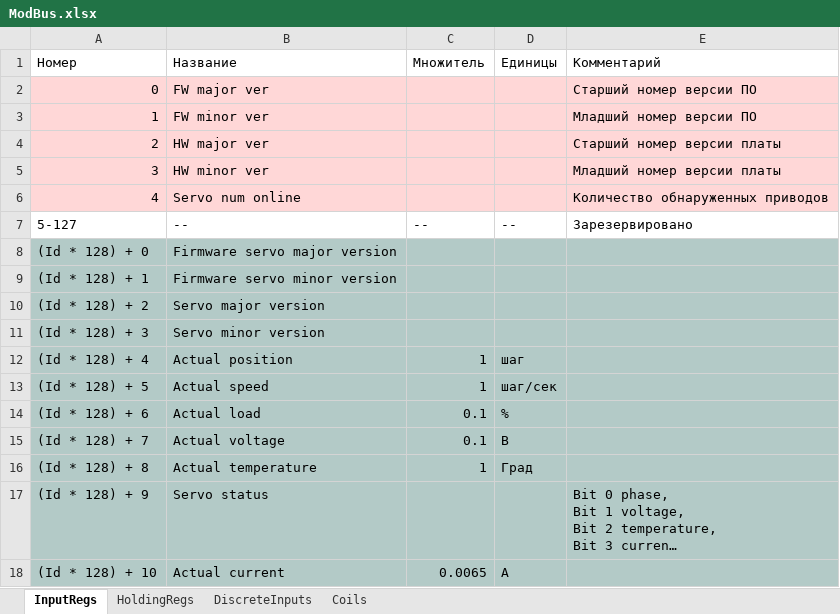
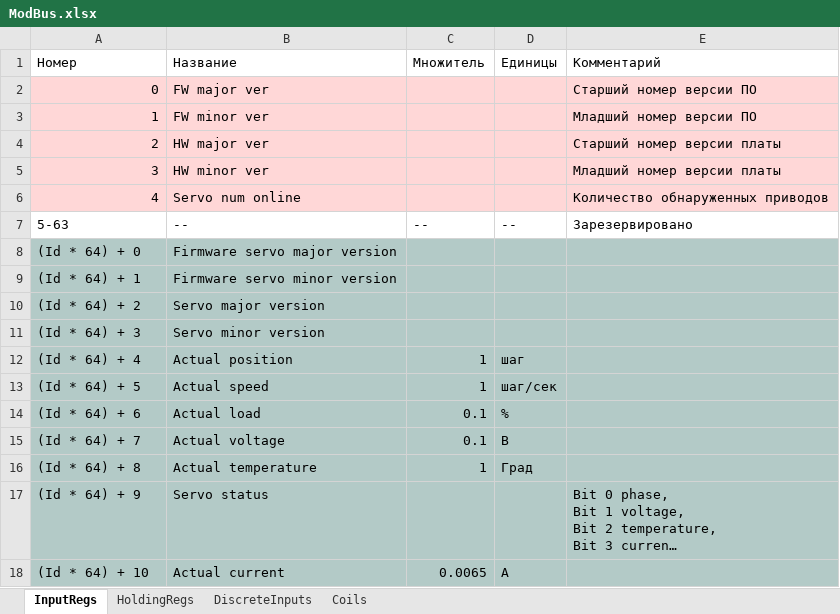
Before and after one commit to nalale/Servo, an Excel workbook: Docs/ModBus.xlsx, sheet InputRegs, drawn as a sheet; long unchanged cells end in …; values as stored, in another font and other column widths than the file's, no borders; the diff names each change by its address in the sheet, - before the commit and + after, or states it on an @@ line.

```diff
--- a/Docs/ModBus.xlsx (sheet InputRegs)
+++ b/Docs/ModBus.xlsx (sheet InputRegs)
-A7 (Номер): 5-127
+A7 (Номер): 5-63
-A8 (Номер): (Id * 128) + 0
+A8 (Номер): (Id * 64) + 0
-A9 (Номер): (Id * 128) + 1
+A9 (Номер): (Id * 64) + 1
-A10 (Номер): (Id * 128) + 2
+A10 (Номер): (Id * 64) + 2
-A11 (Номер): (Id * 128) + 3
+A11 (Номер): (Id * 64) + 3
-A12 (Номер): (Id * 128) + 4
+A12 (Номер): (Id * 64) + 4
-A13 (Номер): (Id * 128) + 5
+A13 (Номер): (Id * 64) + 5
-A14 (Номер): (Id * 128) + 6
+A14 (Номер): (Id * 64) + 6
-A15 (Номер): (Id * 128) + 7
+A15 (Номер): (Id * 64) + 7
-A16 (Номер): (Id * 128) + 8
+A16 (Номер): (Id * 64) + 8
-A17 (Номер): (Id * 128) + 9
+A17 (Номер): (Id * 64) + 9
-A18 (Номер): (Id * 128) + 10
+A18 (Номер): (Id * 64) + 10
```
Also changed, not shown: sheet HoldingRegs, sheet DiscreteInputs, sheet Coils, 12 other files.
